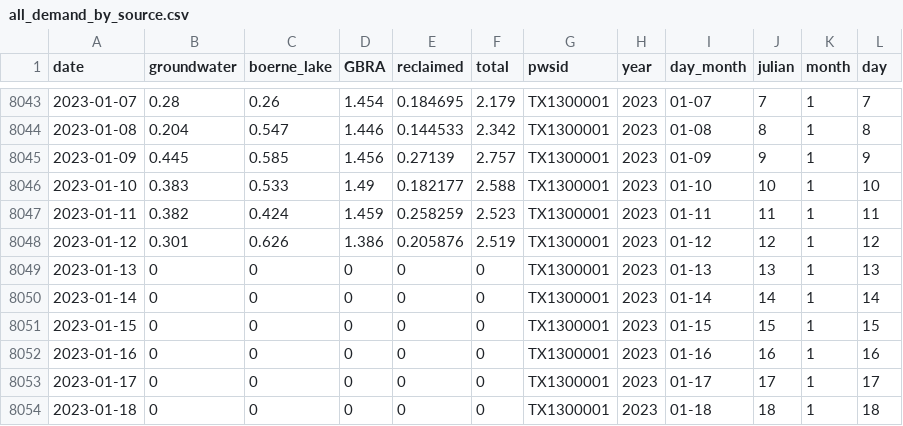
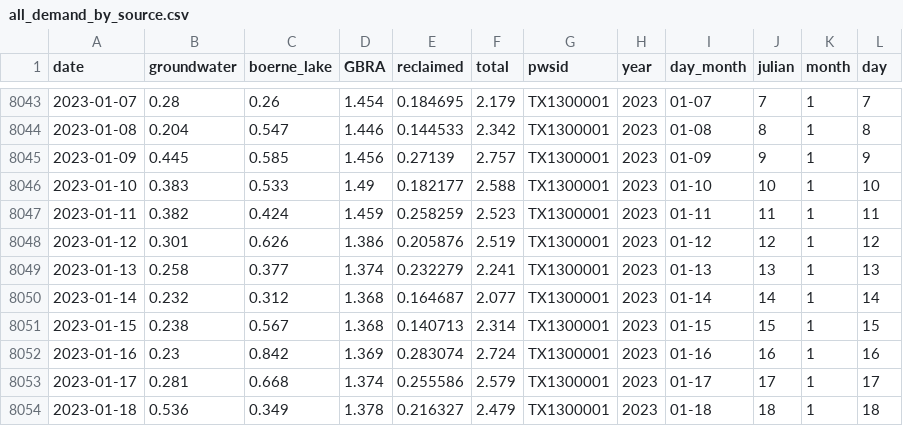
Before and after one commit to BoerneIoW/Boerne-Dashboard, a CSV file: boerne-water-supply/data/demand/all_demand_by_source.csv, drawn as a sheet; only a part is shown, gaps mark what is left out; the diff covers the shown part only.

```diff
--- a/boerne-water-supply/data/demand/all_demand_by_source.csv
+++ b/boerne-water-supply/data/demand/all_demand_by_source.csv
@@ -8048,7 +8048,7 @@
 2023-01-12,0.301,0.626,1.386,0.205876,2.519,"TX1300001",2023,"01-12","12",1,12
-2023-01-13,0,0,0,0,0,"TX1300001",2023,"01-13","13",1,13
-2023-01-14,0,0,0,0,0,"TX1300001",2023,"01-14","14",1,14
-2023-01-15,0,0,0,0,0,"TX1300001",2023,"01-15","15",1,15
-2023-01-16,0,0,0,0,0,"TX1300001",2023,"01-16","16",1,16
-2023-01-17,0,0,0,0,0,"TX1300001",2023,"01-17","17",1,17
-2023-01-18,0,0,0,0,0,"TX1300001",2023,"01-18","18",1,18
+2023-01-13,0.258,0.377,1.374,0.232279,2.241,"TX1300001",2023,"01-13","13",1,13
+2023-01-14,0.232,0.312,1.368,0.164687,2.077,"TX1300001",2023,"01-14","14",1,14
+2023-01-15,0.238,0.567,1.368,0.140713,2.314,"TX1300001",2023,"01-15","15",1,15
+2023-01-16,0.23,0.842,1.369,0.283074,2.724,"TX1300001",2023,"01-16","16",1,16
+2023-01-17,0.281,0.668,1.374,0.255586,2.579,"TX1300001",2023,"01-17","17",1,17
+2023-01-18,0.536,0.349,1.378,0.216327,2.479,"TX1300001",2023,"01-18","18",1,18
```
Also changed, not shown: 140 edited cells elsewhere in this file, boerne-water-supply/data/demand/all_demand_cum.csv, boerne-water-supply/data/demand/all_reclaimed_percent_of_total.csv, 3 other files.
